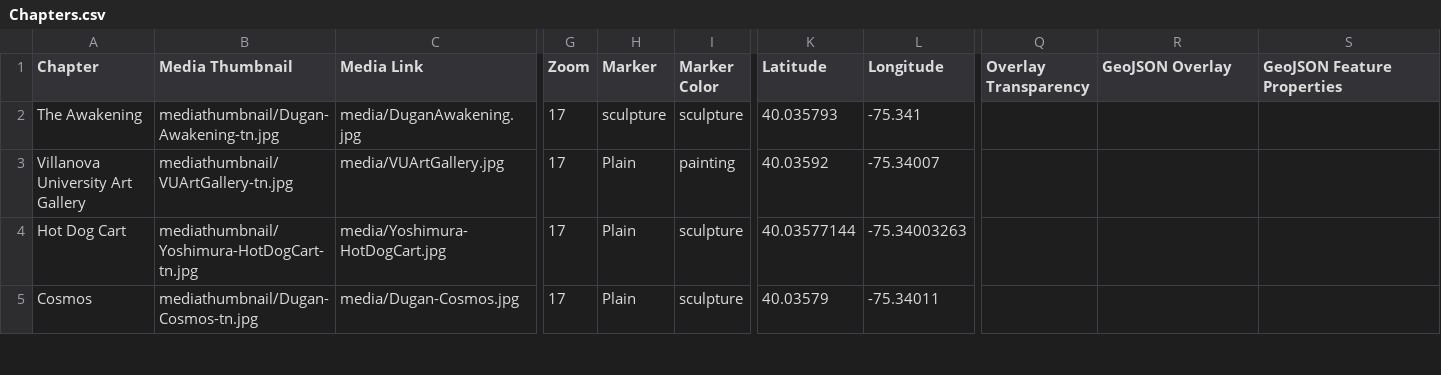
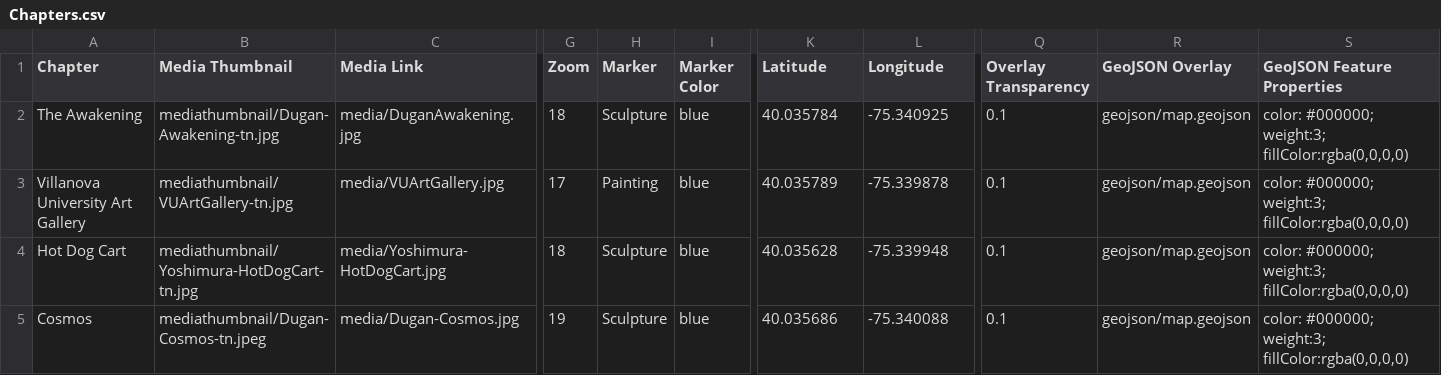
Before and after one commit to FalveyDigitalScholarship/VUArtWalk, a CSV file: csv/Chapters.csv, drawn as a sheet; only a part is shown, gaps mark what is left out; the diff covers the shown part only; the diff names each change by its address in the sheet, - before the commit and + after, or states it on an @@ line.

```diff
--- a/csv/Chapters.csv
+++ b/csv/Chapters.csv
-G2 (Zoom): 17
+G2 (Zoom): 18
-H2 (Marker): sculpture
+H2 (Marker): Sculpture
-I2 (Marker Color): sculpture
+I2 (Marker Color): blue
-K2 (Latitude): 40.035793
+K2 (Latitude): 40.035784
-L2 (Longitude): -75.341
+L2 (Longitude): -75.340925
-Q2:Q5 (Overlay Transparency): (empty)
+Q2:Q5 (Overlay Transparency): 0.1
-R2:R5 (GeoJSON Overlay): (empty)
+R2:R5 (GeoJSON Overlay): geojson/map.geojson
-S2:S5 (GeoJSON Feature Properties): (empty)
+S2:S5 (GeoJSON Feature Properties): color: #000000; weight:3; fillColor:rgba(0,0,0,0)
-H3 (Marker): Plain
+H3 (Marker): Painting
-I3 (Marker Color): painting
+I3 (Marker Color): blue
-K3 (Latitude): 40.03592
+K3 (Latitude): 40.035789
-L3 (Longitude): -75.34007
+L3 (Longitude): -75.339878
-G4 (Zoom): 17
+G4 (Zoom): 18
-H4:H5 (Marker): Plain
+H4:H5 (Marker): Sculpture
-I4:I5 (Marker Color): sculpture
+I4:I5 (Marker Color): blue
-K4 (Latitude): 40.03577144
+K4 (Latitude): 40.035628
-L4 (Longitude): -75.34003263
+L4 (Longitude): -75.339948
-B5 (Media Thumbnail): mediathumbnail/Dugan-Cosmos-tn.jpg
+B5 (Media Thumbnail): mediathumbnail/Dugan-Cosmos-tn.jpeg
-G5 (Zoom): 17
+G5 (Zoom): 19
-K5 (Latitude): 40.03579
+K5 (Latitude): 40.035686
-L5 (Longitude): -75.34011
+L5 (Longitude): -75.340088
```
Also changed, not shown: 39 edited cells elsewhere in this file, csv/Options.csv, 25 other files.
